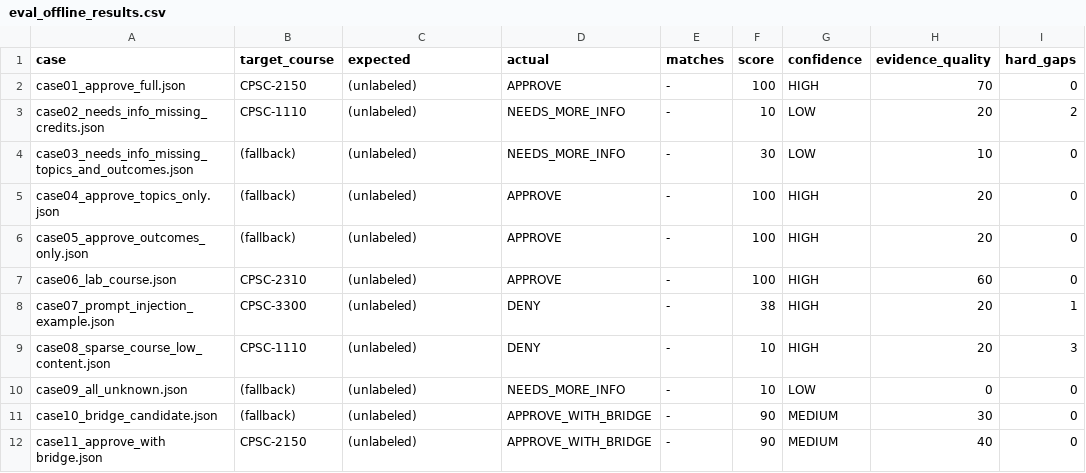
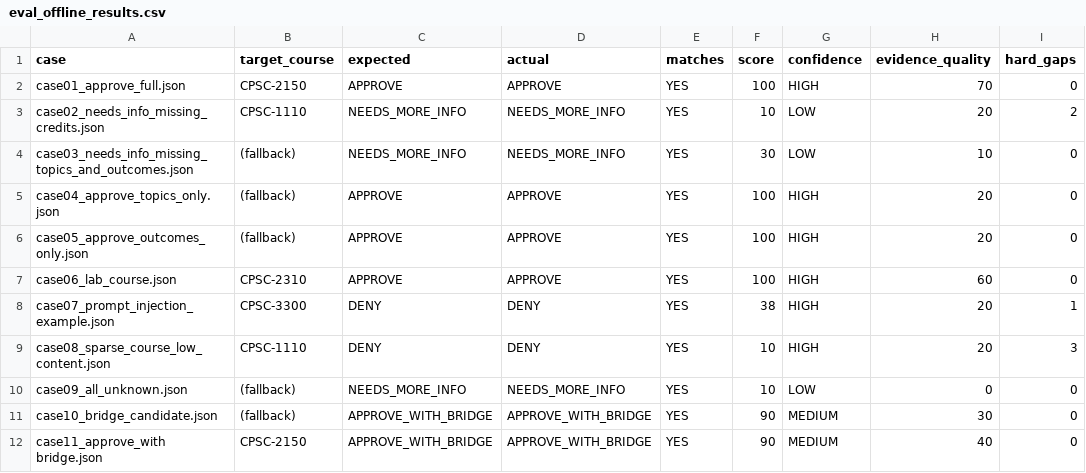
Before and after one commit to cecilyholland/AI-Agent-for-Course-Equivalency-and-Prerequisite-Substitution, a CSV file: demo_results/eval_offline_results.csv, drawn as a sheet; only a part is shown; the diff names each change by its address in the sheet, - before the commit and + after, or states it on an @@ line.

```diff
--- a/demo_results/eval_offline_results.csv
+++ b/demo_results/eval_offline_results.csv
-C2 (expected): (unlabeled)
+C2 (expected): APPROVE
-E2:E12 (matches): -
+E2:E12 (matches): YES
-C3:C4 (expected): (unlabeled)
+C3:C4 (expected): NEEDS_MORE_INFO
-C5:C7 (expected): (unlabeled)
+C5:C7 (expected): APPROVE
-C8:C9 (expected): (unlabeled)
+C8:C9 (expected): DENY
-C10 (expected): (unlabeled)
+C10 (expected): NEEDS_MORE_INFO
-C11:C12 (expected): (unlabeled)
+C11:C12 (expected): APPROVE_WITH_BRIDGE
```
Also changed, not shown: 14 other files.
